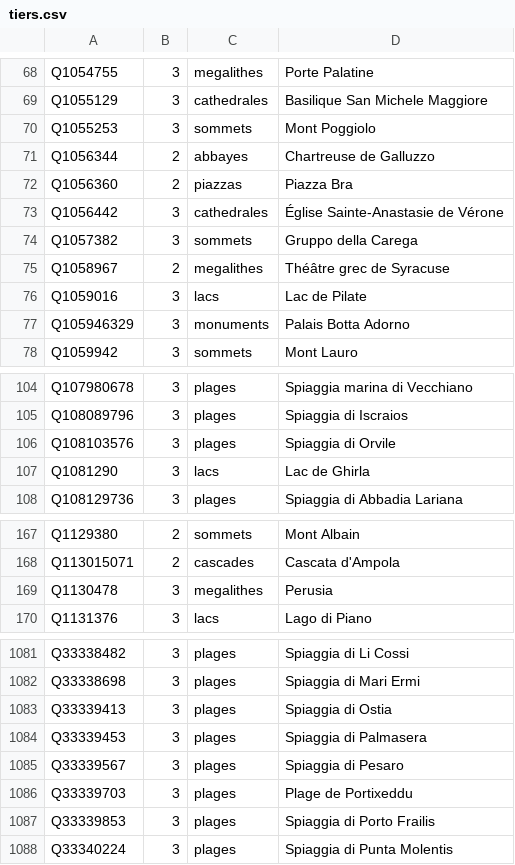
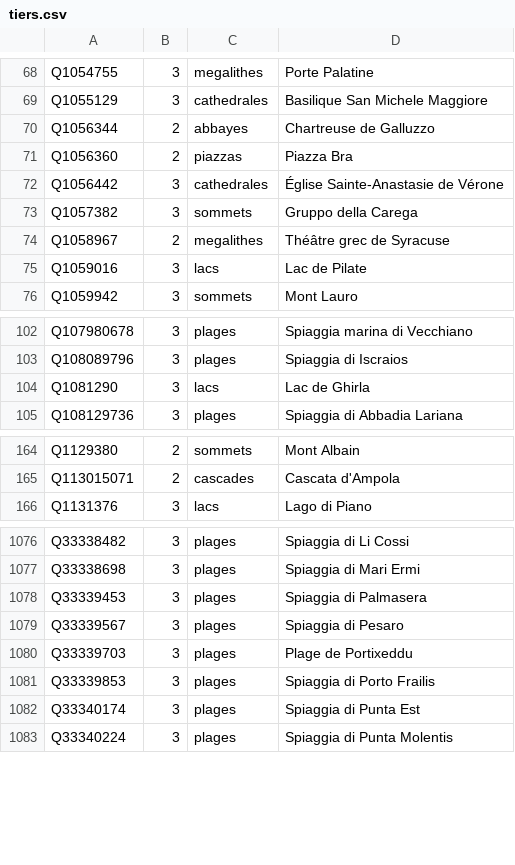
Before and after one commit to alexnr10/roam, a CSV file: pipeline/data/it/manual/tiers.csv, drawn as a sheet; only a part is shown, gaps mark what is left out; removed rows and columns are numbered as before the commit, all else as after; the diff covers the shown part only; the diff names each change by its address in the sheet, - before the commit and + after, or states it on an @@ line.

```diff
--- a/pipeline/data/it/manual/tiers.csv
+++ b/pipeline/data/it/manual/tiers.csv
-row 70: Q1055253 | 3 | sommets | Mont Poggiolo
-row 77: Q105946329 | 3 | monuments | Palais Botta Adorno
-row 106: Q108103576 | 3 | plages | Spiaggia di Orvile
-row 169: Q1130478 | 3 | megalithes | Perusia
-row 1083: Q33339413 | 3 | plages | Spiaggia di Ostia
+row 1082: Q33340174 | 3 | plages | Spiaggia di Punta Est
```
Also changed, not shown: 10 added rows, 20 removed rows and 7 edited cells elsewhere in this file, pipeline/data/it/manual/decisions.csv, pipeline/data/it/manual/themes.csv.
